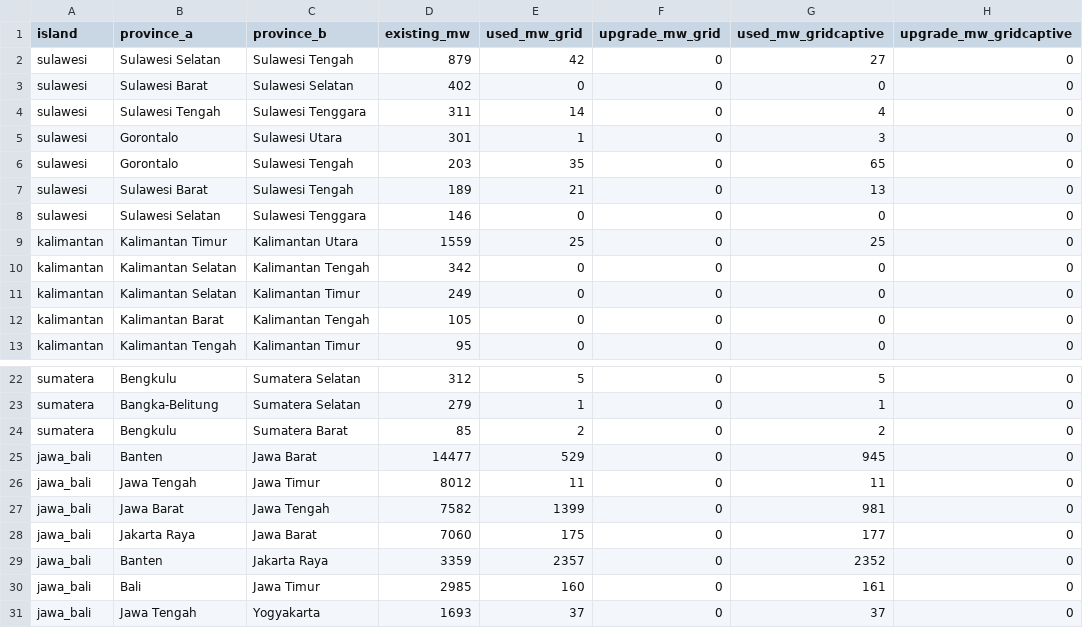
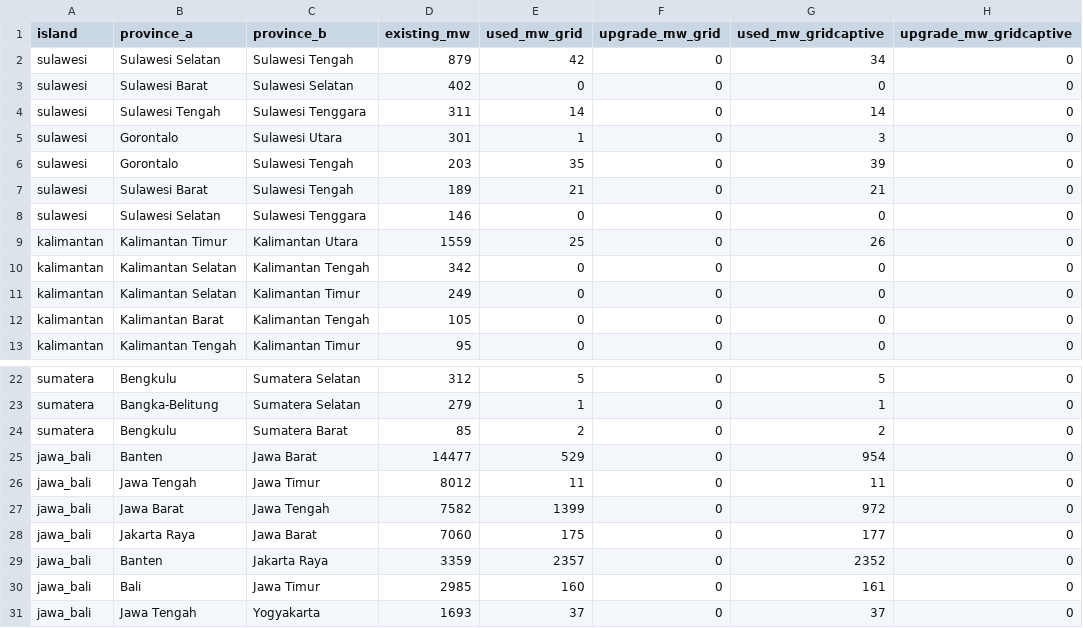
Before and after one commit to Power-Lab/citra-site, a CSV file: data/garuda_2035_corridors.csv, drawn as a sheet; only a part is shown, gaps mark what is left out.

Commit message:
Add a 35% park CO2 cut switch; rerun on-site pathways without park geothermal
Facility pages get a "Park CO2: No cap / 35% cut" switch. In the 35% cut view the
on-site, grid and hybrid pathways come from GARUDA runs that cap the island's total
park CO2 at 65% of business as usual (one cap for all parks on the island, so a single
park can cut more or less). Business as usual stays uncapped. The insight box names the
cheapest pathway under the cut and its cost against existing coal. All slider ranges
work in both views; text is in English, Indonesian and Chinese.

On-site renewables and hybrid now come from runs in which the parks cannot build
geothermal, in both views; the grid's geothermal plants are unchanged. Uncapped results
change only at $90-100/t coal.

build_results.py reads the capped runs (CAP_SUFFIX) and the no-geothermal inputs
(NOGEO_SUFFIX). The pathways CSV marks capped rows with park_co2_cut. The methodology
page describes the switch and notes that parks have no geothermal option.

```diff
--- a/data/garuda_2035_corridors.csv
+++ b/data/garuda_2035_corridors.csv
@@ -1,10 +1,10 @@
 island,province_a,province_b,existing_mw,used_mw_grid,upgrade_mw_grid,used_mw_gridcaptive,upgrade_mw_gridcaptive
-sulawesi,Sulawesi Selatan,Sulawesi Tengah,879,42,0,27,0
+sulawesi,Sulawesi Selatan,Sulawesi Tengah,879,42,0,34,0
 sulawesi,Sulawesi Barat,Sulawesi Selatan,402,0,0,0,0
-sulawesi,Sulawesi Tengah,Sulawesi Tenggara,311,14,0,4,0
+sulawesi,Sulawesi Tengah,Sulawesi Tenggara,311,14,0,14,0
 sulawesi,Gorontalo,Sulawesi Utara,301,1,0,3,0
-sulawesi,Gorontalo,Sulawesi Tengah,203,35,0,65,0
-sulawesi,Sulawesi Barat,Sulawesi Tengah,189,21,0,13,0
+sulawesi,Gorontalo,Sulawesi Tengah,203,35,0,39,0
+sulawesi,Sulawesi Barat,Sulawesi Tengah,189,21,0,21,0
 sulawesi,Sulawesi Selatan,Sulawesi Tenggara,146,0,0,0,0
-kalimantan,Kalimantan Timur,Kalimantan Utara,1559,25,0,25,0
+kalimantan,Kalimantan Timur,Kalimantan Utara,1559,25,0,26,0
 kalimantan,Kalimantan Selatan,Kalimantan Tengah,342,0,0,0,0
@@ -24,5 +24,5 @@ sumatera,Bangka-Belitung,Sumatera Selatan,279,1,0,1,0
 sumatera,Bengkulu,Sumatera Barat,85,2,0,2,0
-jawa_bali,Banten,Jawa Barat,14477,529,0,945,0
+jawa_bali,Banten,Jawa Barat,14477,529,0,954,0
 jawa_bali,Jawa Tengah,Jawa Timur,8012,11,0,11,0
-jawa_bali,Jawa Barat,Jawa Tengah,7582,1399,0,981,0
+jawa_bali,Jawa Barat,Jawa Tengah,7582,1399,0,972,0
 jawa_bali,Jakarta Raya,Jawa Barat,7060,175,0,177,0
```
Also changed, not shown: 10 other files.
